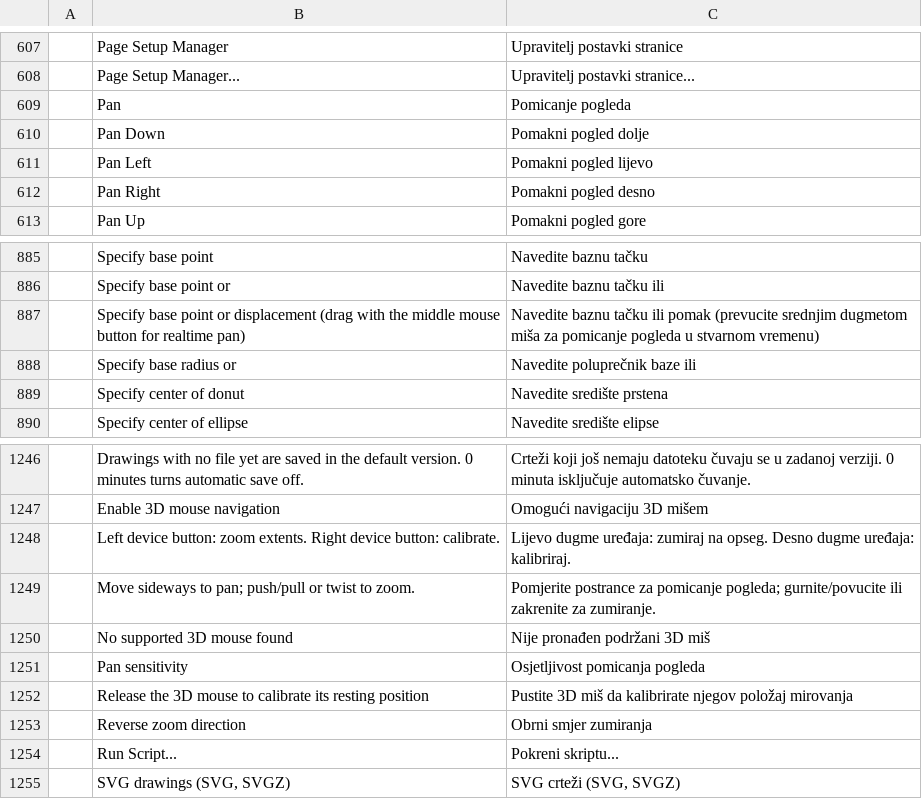
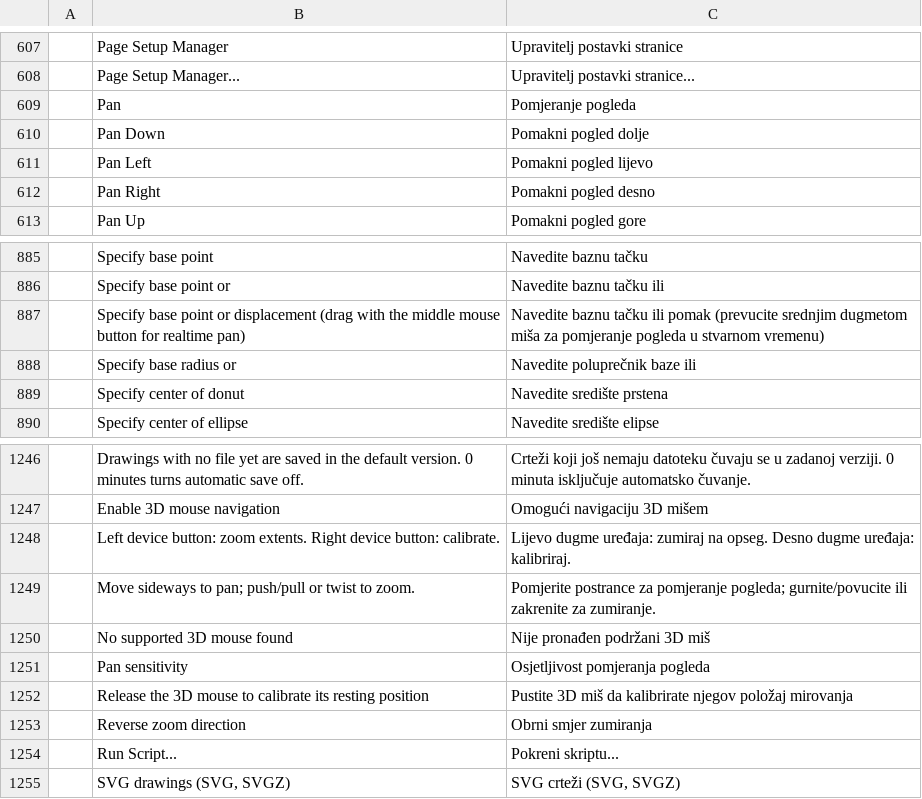
Before and after one commit to nine-codes/cadcraft, a TSV file: crates/ui-egui/src/i18n/bs.tsv, drawn as a sheet; only a part is shown, gaps mark what is left out; the diff names each change by its address in the sheet, - before the commit and + after, or states it on an @@ line.

```diff
--- a/crates/ui-egui/src/i18n/bs.tsv
+++ b/crates/ui-egui/src/i18n/bs.tsv
-C609: Pomicanje pogleda
+C609: Pomjeranje pogleda
-C887: …miša za pomicanje pogleda u…
+C887: …miša za pomjeranje pogleda u…
-C1249: …postrance za pomicanje pogleda; gurnite/povucite…
+C1249: …postrance za pomjeranje pogleda; gurnite/povucite…
-C1251: Osjetljivost pomicanja pogleda
+C1251: Osjetljivost pomjeranja pogleda
```
